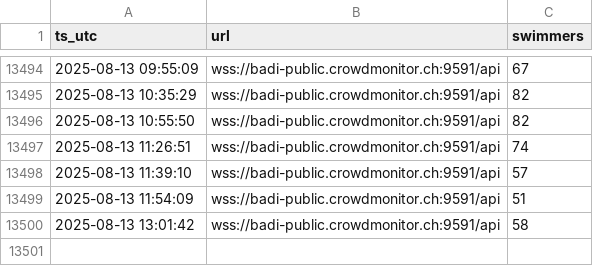
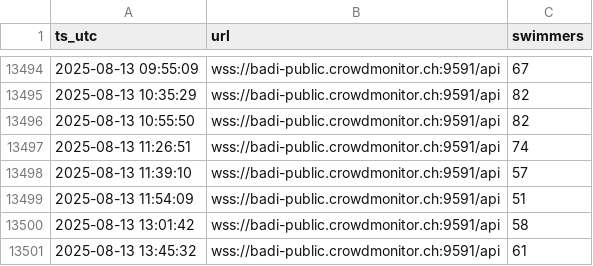
Before and after one commit to philshem/badi-scrape, a CSV file: data/swimmers.csv, drawn as a sheet; only a part is shown, gaps mark what is left out.

```diff
--- a/data/swimmers.csv
+++ b/data/swimmers.csv
@@ -13500 +13500,2 @@ ts_utc,url,swimmers
 2025-08-13 13:01:42,wss://badi-public.crowdmonitor.ch:9591/api,58
+2025-08-13 13:45:32,wss://badi-public.crowdmonitor.ch:9591/api,61
```
